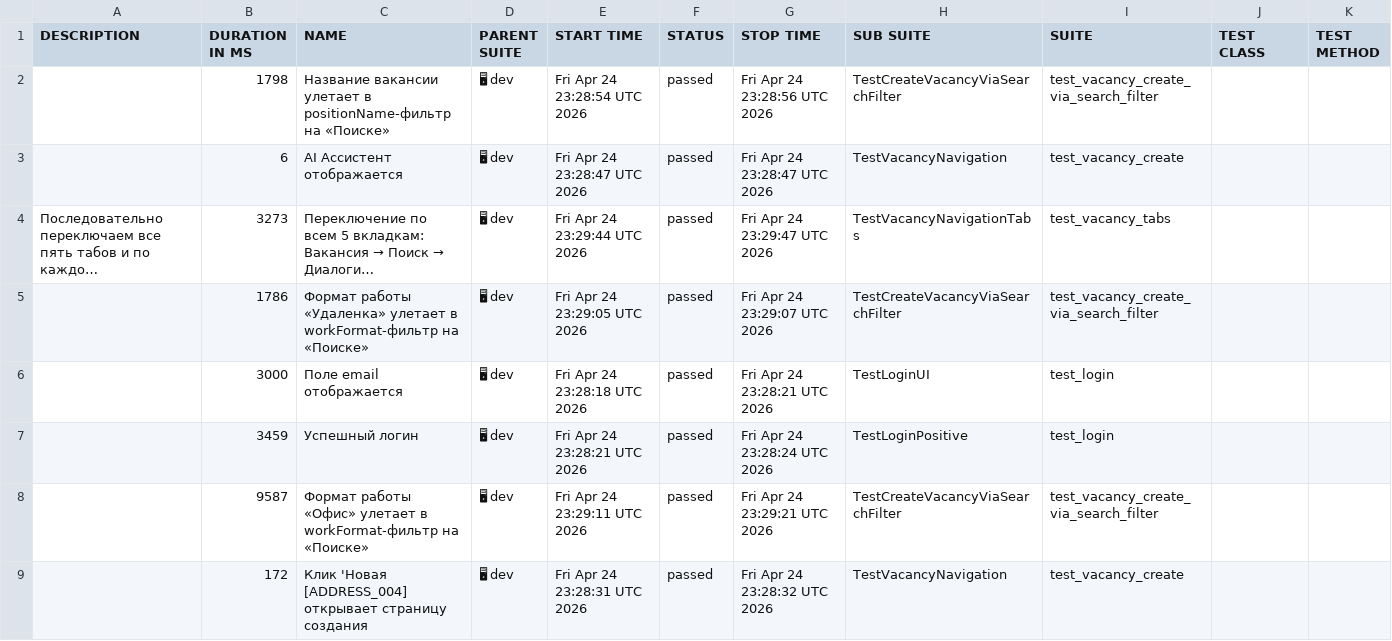
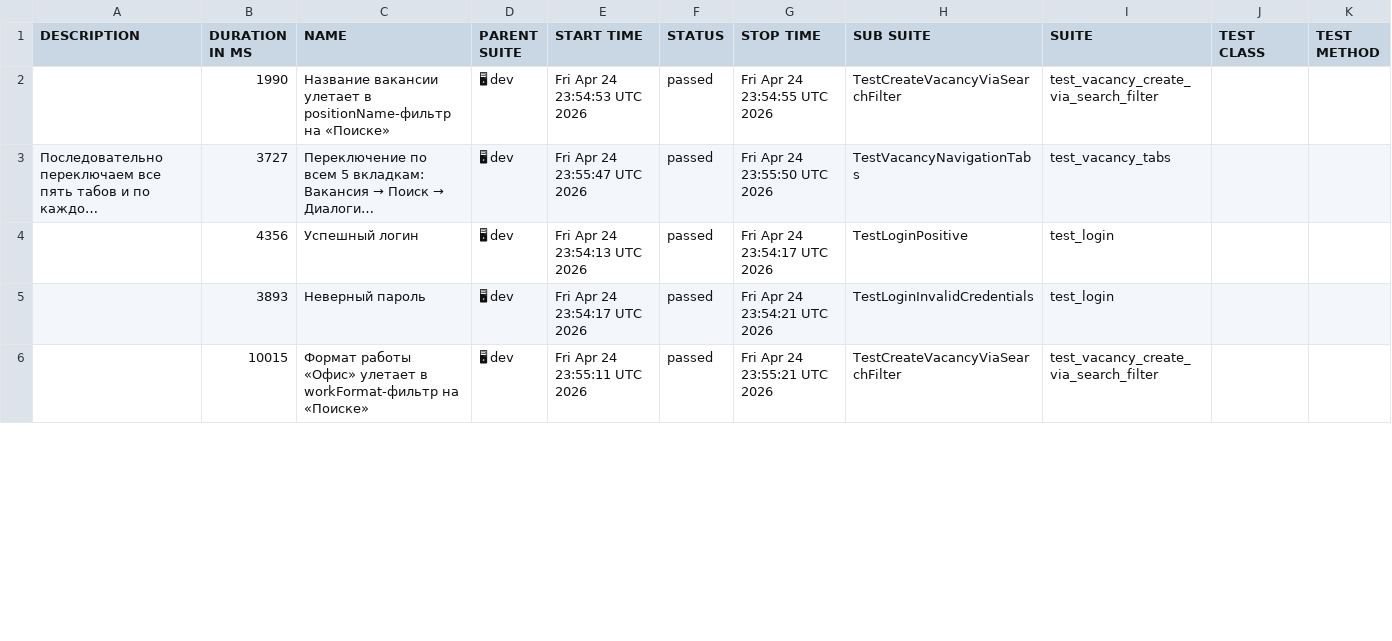
Before and after one commit to Aliapiat/relevanter_tests, a CSV file: dev/data/suites.csv, drawn as a sheet; only a part is shown; long unchanged cells end in …; removed rows and columns are numbered as before the commit, all else as after; the diff covers the shown part only; the diff names each change by its address in the sheet, - before the commit and + after, or states it on an @@ line.

```diff
--- a/dev/data/suites.csv
+++ b/dev/data/suites.csv
-B2 (DURATION IN MS): 1798
+B2 (DURATION IN MS): 1990
-E2 (START TIME): Fri Apr 24 23:28:54 UTC 2026
+E2 (START TIME): Fri Apr 24 23:54:53 UTC 2026
-G2 (STOP TIME): Fri Apr 24 23:28:56 UTC 2026
+G2 (STOP TIME): Fri Apr 24 23:54:55 UTC 2026
-row 3:  | 6 | AI Ассистент отображается | 🖥 dev | Fri Apr 24 23:28:47 UTC 2026 | passed | Fri Apr 24 23:28:47 UTC 2026 | TestVacancyNavigation | test_vacancy_create
-B3 (DURATION IN MS): 3273
+B3 (DURATION IN MS): 3727
-E3 (START TIME): Fri Apr 24 23:29:44 UTC 2026
+E3 (START TIME): Fri Apr 24 23:55:47 UTC 2026
-G3 (STOP TIME): Fri Apr 24 23:29:47 UTC 2026
+G3 (STOP TIME): Fri Apr 24 23:55:50 UTC 2026
-row 5:  | 1786 | Формат работы «Удаленка» улетает в workFormat-фильтр на «Поиске» | 🖥 dev | Fri Apr 24 23:29:05 UTC 2026 | passed | Fri Apr 24 23:29:07 UTC 2026 | TestCreateVacancyViaSearchFilter | test_vacancy_create_via_search_filter
-row 6:  | 3000 | Поле email отображается | 🖥 dev | Fri Apr 24 23:28:18 UTC 2026 | passed | Fri Apr 24 23:28:21 UTC 2026 | TestLoginUI | test_login
-B4 (DURATION IN MS): 3459
+B4 (DURATION IN MS): 4356
-E4 (START TIME): Fri Apr 24 23:28:21 UTC 2026
+E4 (START TIME): Fri Apr 24 23:54:13 UTC 2026
-G4 (STOP TIME): Fri Apr 24 23:28:24 UTC 2026
+G4 (STOP TIME): Fri Apr 24 23:54:17 UTC 2026
+row 5:  | 3893 | Неверный пароль | 🖥 dev | Fri Apr 24 23:54:17 UTC 2026 | passed | Fri Apr 24 23:54:21 UTC 2026 | TestLoginInvalidCredentials | test_login
-B6 (DURATION IN MS): 9587
+B6 (DURATION IN MS): 10015
-E6 (START TIME): Fri Apr 24 23:29:11 UTC 2026
+E6 (START TIME): Fri Apr 24 23:55:11 UTC 2026
-G6 (STOP TIME): Fri Apr 24 23:29:21 UTC 2026
+G6 (STOP TIME): Fri Apr 24 23:55:21 UTC 2026
-row 9:  | 172 | Клик 'Новая [ADDRESS_004] открывает страницу создания | 🖥 dev | Fri Apr 24 23:28:31 UTC 2026 | passed | Fri Apr 24 23:28:32 UTC 2026 | TestVacancyNavigation | test_vacancy_create
```
Also changed, not shown: 6 added rows, 3 removed rows and 12 edited cells elsewhere in this file, dev/data/behaviors.csv, 42 other files.
